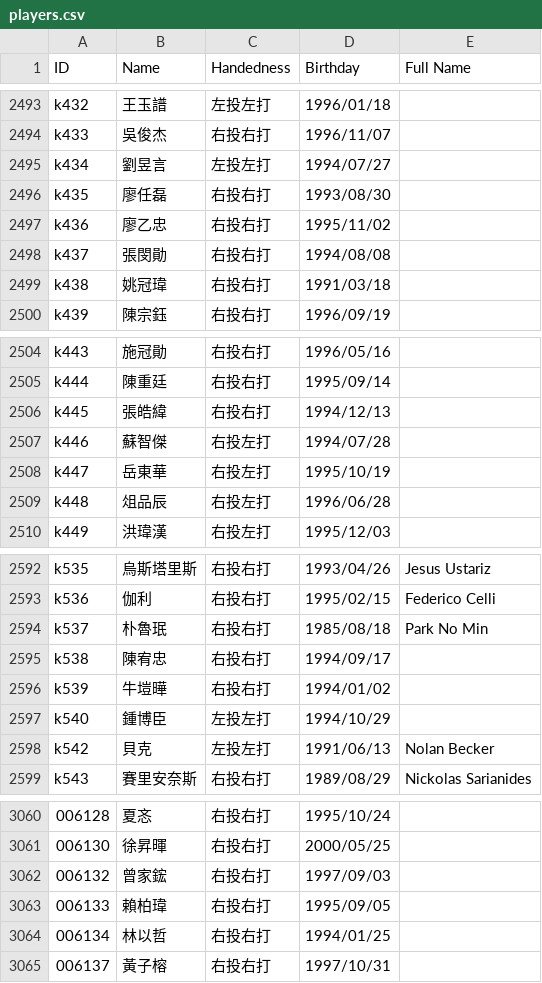
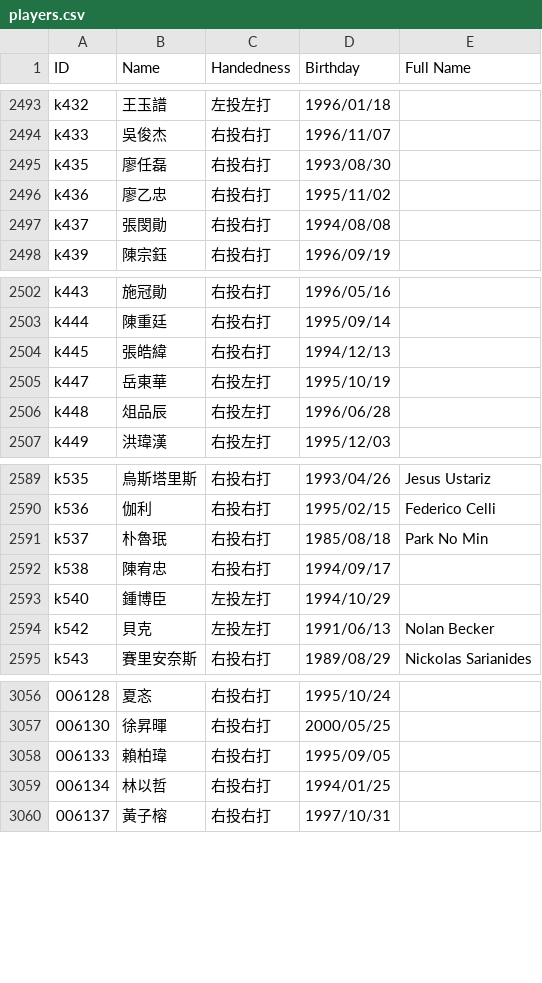
Before and after one commit to ldkrsi/cpbl-opendata, a CSV file: players.csv, drawn as a sheet; only a part is shown, gaps mark what is left out; the diff names each change by its address in the sheet, - before the commit and + after, or states it on an @@ line.

```diff
--- a/players.csv
+++ b/players.csv
-row 2495: k434 | 劉昱言 | 左投左打 | 1994/07/27
-row 2499: k438 | 姚冠瑋 | 右投右打 | 1991/03/18
-row 2507: k446 | 蘇智傑 | 右投左打 | 1994/07/28
-row 2596: k539 | 牛塏曄 | 右投右打 | 1994/01/02
-row 3062: 006132 | 曾家鋐 | 右投右打 | 1997/09/03
```
Also changed, not shown: CPBLFarm/battings/2020.csv, CPBLFarm/fieldings/2019.csv, 8 other files.
